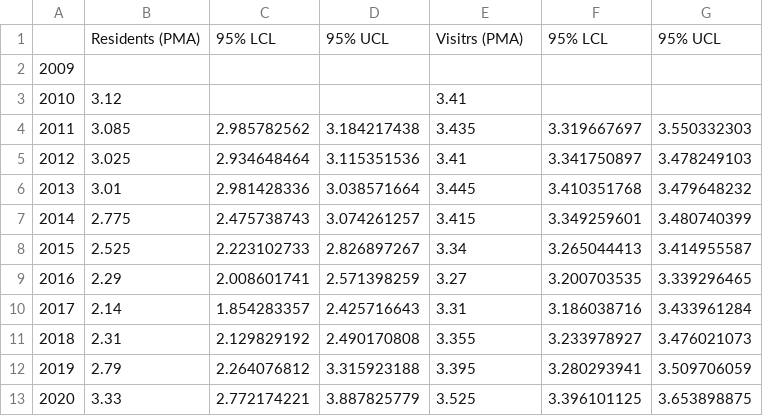
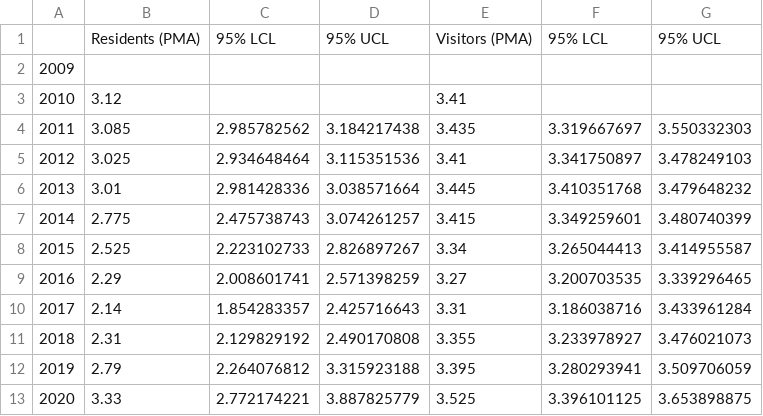
Before and after one commit to leonardodioko/satisfaction-tourism-development, a CSV file: MA table--Sat Traffic.csv, drawn as a sheet.

Commit message:
Update MA table--Sat Traffic.csv

```diff
--- a/MA table--Sat Traffic.csv
+++ b/MA table--Sat Traffic.csv
@@ -1,2 +1,2 @@
-	Residents (PMA)	95% LCL	95% UCL	Visitrs (PMA)	95% LCL	95% UCL
+	Residents (PMA)	95% LCL	95% UCL	Visitors (PMA)	95% LCL	95% UCL
 2009						
```
